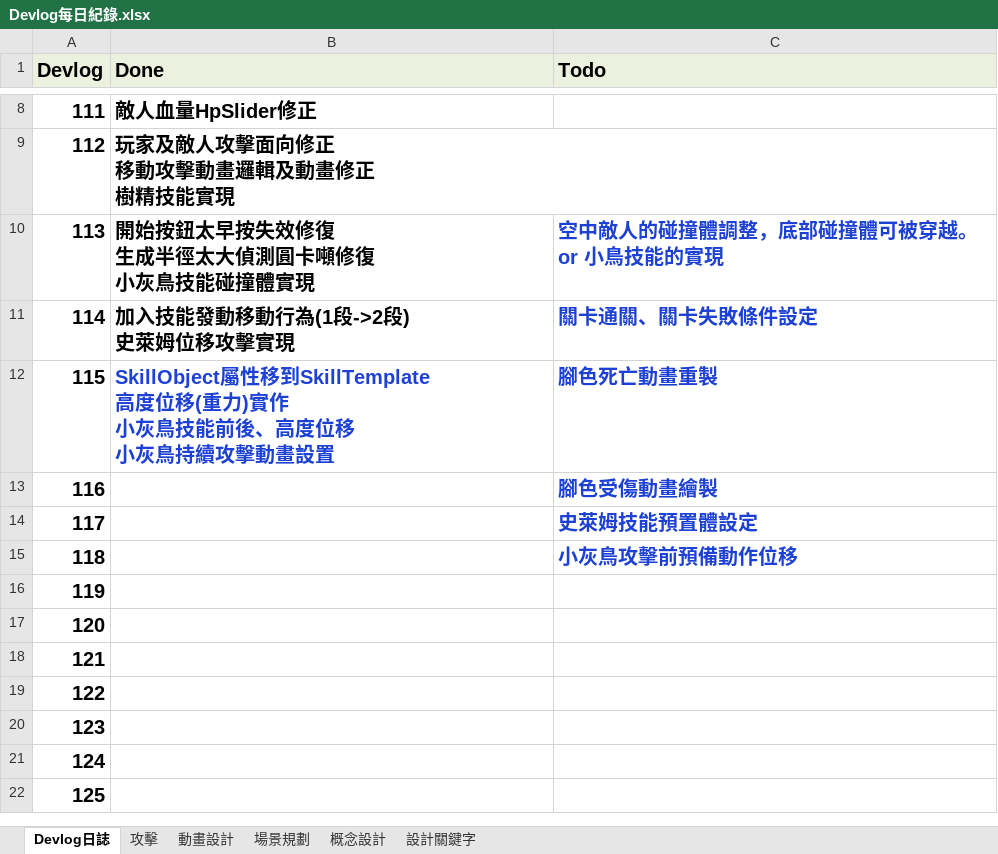
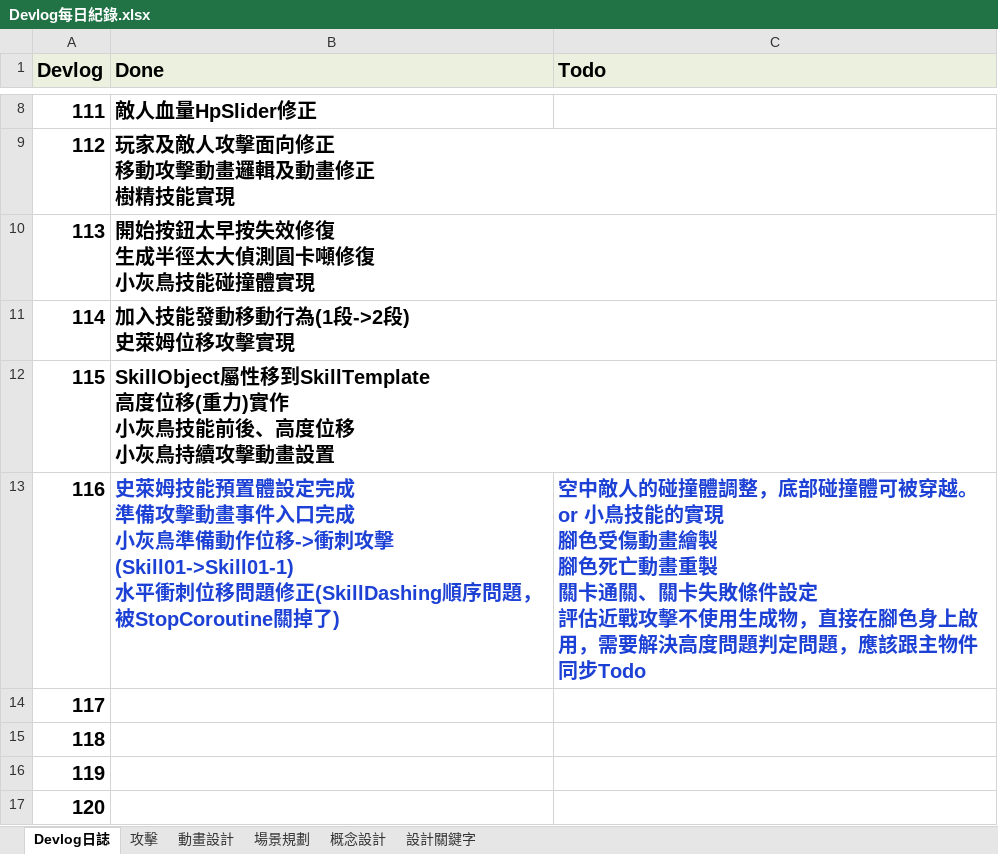
Before and after one commit to Madaimnim/MyGame, an Excel workbook: Devlog每日紀錄.xlsx, sheet Devlog日誌, drawn as a sheet; only a part is shown, gaps mark what is left out; the shorter side is filled out with more unchanged rows; values as stored, in another font and other column widths than the file's, no borders; ↵ is a line break in a cell; the diff names each change by its address in the sheet, - before the commit and + after, or states it on an @@ line.

Commit message:
Devlog116 - 2025-12-30 00:15:07

```diff
--- a/Devlog每日紀錄.xlsx (sheet Devlog日誌)
+++ b/Devlog每日紀錄.xlsx (sheet Devlog日誌)
-C10 (Todo): 空中敵人的碰撞體調整，底部碰撞體可被穿越。or 小鳥技能的實現
+C10 (Todo): (empty)
-C11 (Todo): 關卡通關、關卡失敗條件設定
+C11 (Todo): (empty)
-B12 text colour: #1D41D5
+B12 text colour: black
-C12 (Todo): 腳色死亡動畫重製
+C12 (Todo): (empty)
-B13 (Done): (empty)
+B13 (Done): 史萊姆技能預置體設定完成 ↵ 準備攻擊動畫事件入口完成 ↵ 小灰鳥準備動作位移->衝刺攻擊(Skill01->Skill01-1) ↵ 水平衝刺位移問題修正(SkillDashing順序問題，被StopCoroutine關掉了)
-C13 (Todo): 腳色受傷動畫繪製
+C13 (Todo): 空中敵人的碰撞體調整，底部碰撞體可被穿越。or 小鳥技能的實現 ↵ 腳色受傷動畫繪製 ↵ 腳色死亡動畫重製 ↵ 關卡通關、關卡失敗條件設定 ↵ 評估近戰攻擊不使用生成物，直接在腳色身上啟用，需要解決高度問題判定問題，應該跟主物件同步Todo
-C14 (Todo): 史萊姆技能預置體設定
+C14 (Todo): (empty)
-C15 (Todo): 小灰鳥攻擊前預備動作位移
+C15 (Todo): (empty)
```
Also changed, not shown: 35 other files.
